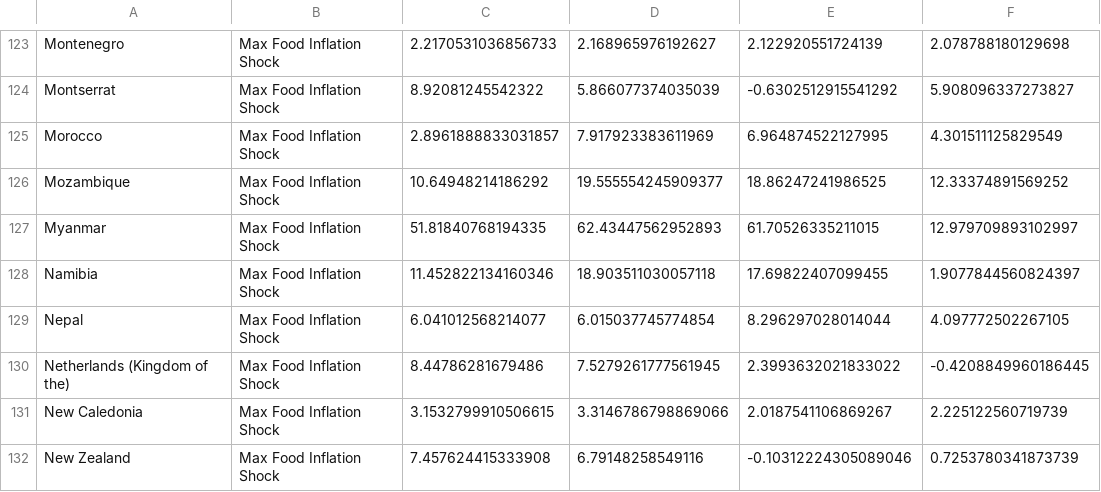
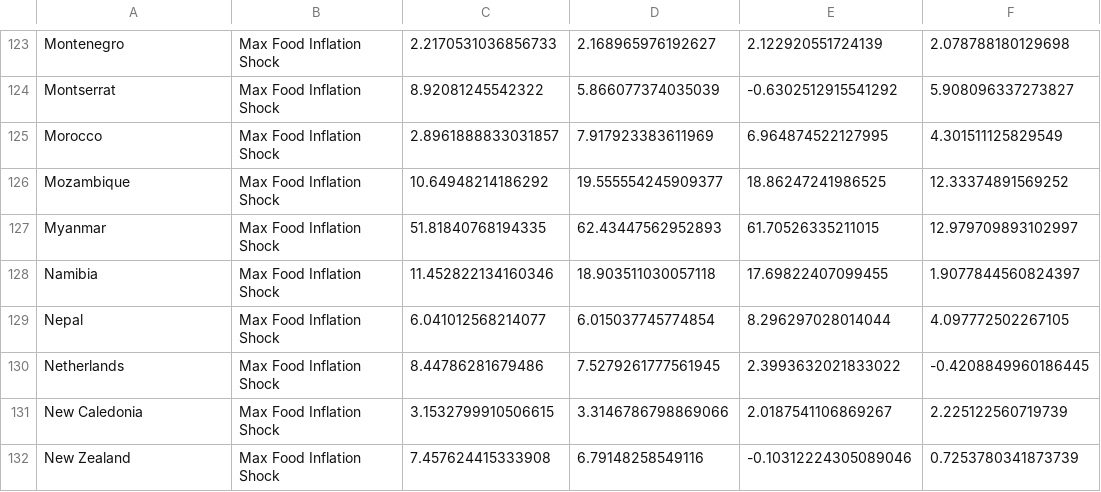
Before and after one commit to v1ctorsales/data-science-project, a CSV file: data/processed/max_inflation_shock.csv, drawn as a sheet; only a part is shown, gaps mark what is left out; the diff covers the shown part only; the diff names each change by its address in the sheet, - before the commit and + after, or states it on an @@ line.

```diff
--- a/data/processed/max_inflation_shock.csv
+++ b/data/processed/max_inflation_shock.csv
-A130: Netherlands (Kingdom of the)
+A130: Netherlands
```
Also changed, not shown: 8 edited cells elsewhere in this file, data/processed/all_data_merged.csv, data/processed/energy_supply_adeq_clean.csv, 4 other files.
